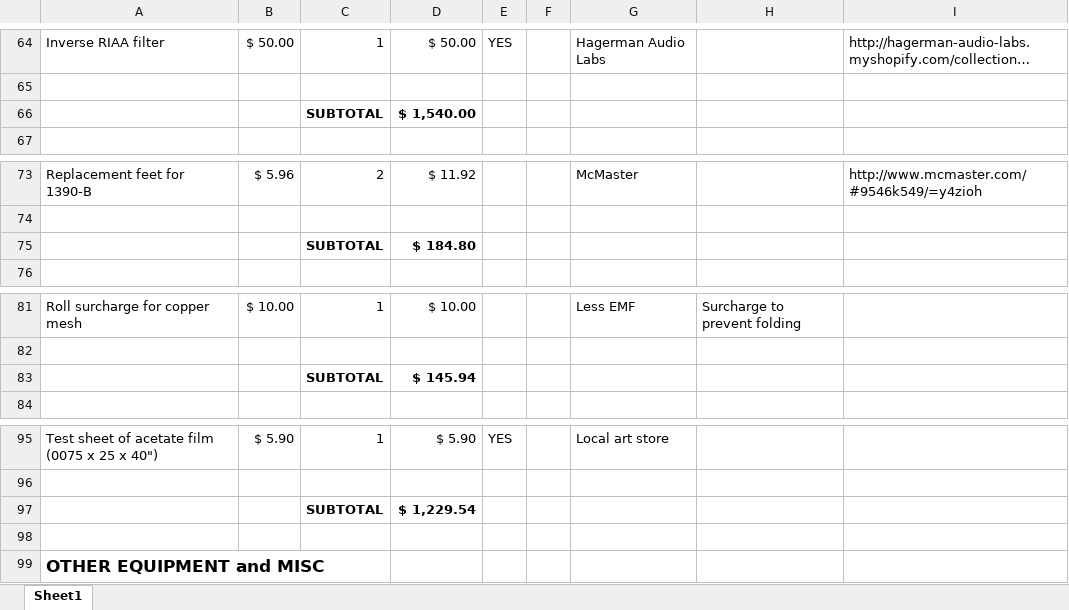
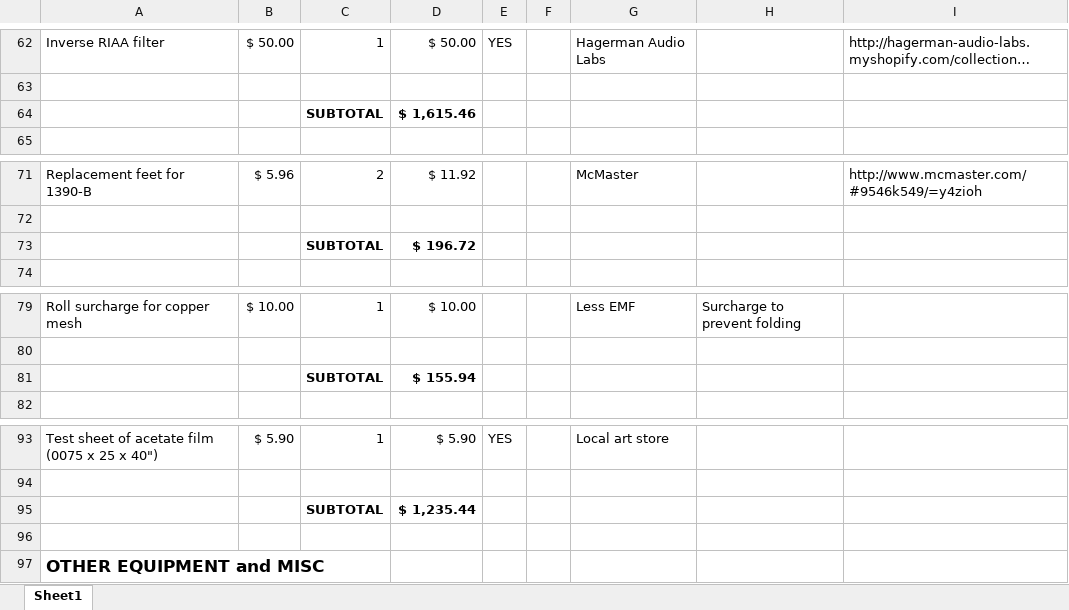
Before and after one commit to jeffThompson/WhiteNoiseBoutique, an Excel workbook: DetailedBudget.xlsx, sheet Sheet1, drawn as a sheet; only a part is shown, gaps mark what is left out; long unchanged cells end in …; values as stored, in another font and other column widths than the file's, no borders; addresses are those after the commit; the diff covers the shown part only; the diff names each change by its address in the sheet, - before the commit and + after, or states it on an @@ line.

```diff
--- a/DetailedBudget.xlsx (sheet Sheet1)
+++ b/DetailedBudget.xlsx (sheet Sheet1)
-D64: $ 1,540.00
+D64: $ 1,615.46
-D73: $ 184.80
+D73: $ 196.72
-D81: $ 145.94
+D81: $ 155.94
-D95: $ 1,229.54
+D95: $ 1,235.44
```
Also changed, not shown: 5 added rows, 5 removed rows and 7 edited cells elsewhere in this sheet, formulas that keep their value.
